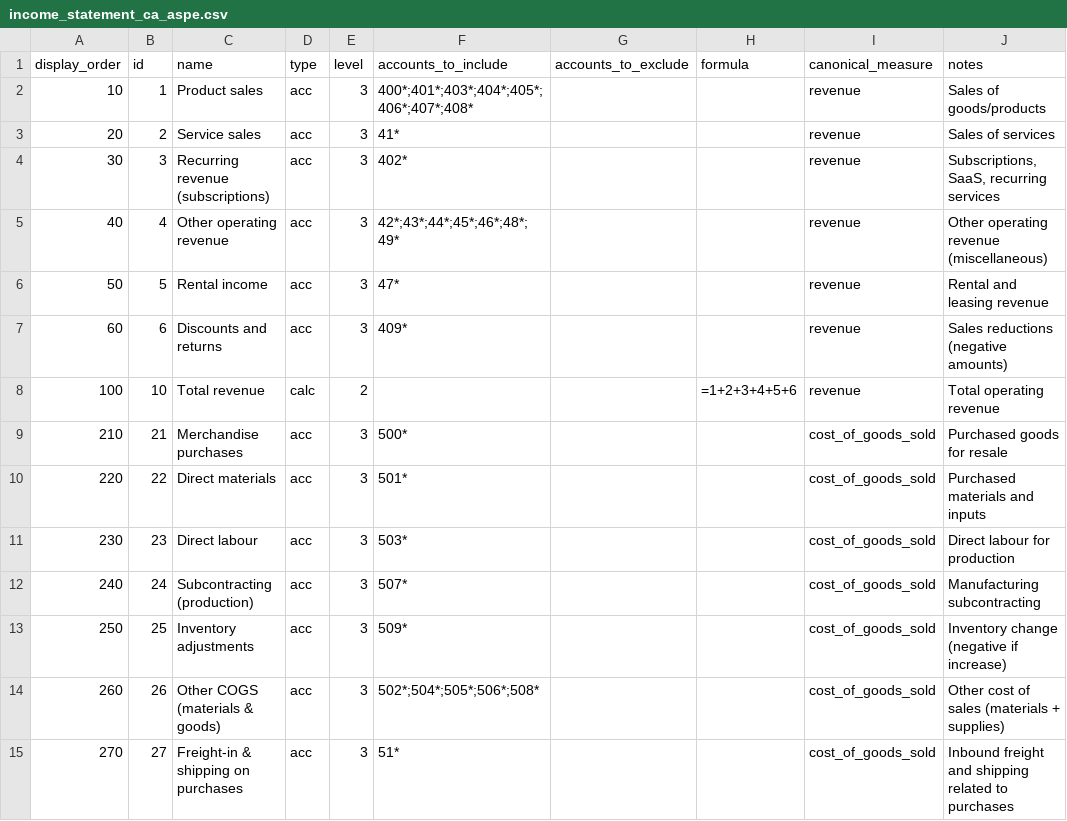
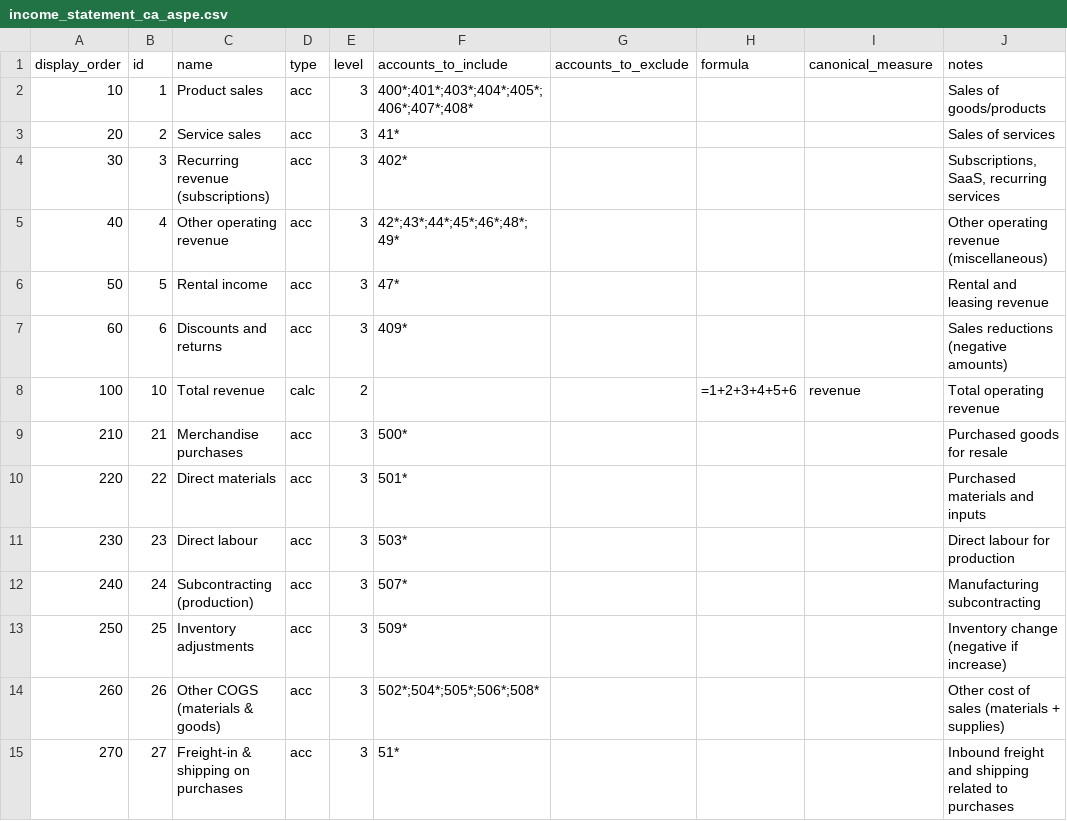
Before and after one commit to maxencebernardhub/smb-finsight, a CSV file: mapping/income_statement_ca_aspe.csv, drawn as a sheet; only a part is shown; the diff covers the shown part only.

```diff
--- a/mapping/income_statement_ca_aspe.csv
+++ b/mapping/income_statement_ca_aspe.csv
@@ -1,15 +1,15 @@
 display_order,id,name,type,level,accounts_to_include,accounts_to_exclude,formula,canonical_measure,notes
-10,1,Product sales,acc,3,400*;401*;403*;404*;405*;406*;407*;408*,,,revenue,Sales of goods/products
-20,2,Service sales,acc,3,41*,,,revenue,Sales of services
-30,3,Recurring revenue (subscriptions),acc,3,402*,,,revenue,"Subscriptions, SaaS, recurring services"
-40,4,Other operating revenue,acc,3,42*;43*;44*;45*;46*;48*;49*,,,revenue,Other operating revenue (miscellaneous)
-50,5,Rental income,acc,3,47*,,,revenue,Rental and leasing revenue
-60,6,Discounts and returns,acc,3,409*,,,revenue,Sales reductions (negative amounts)
+10,1,Product sales,acc,3,400*;401*;403*;404*;405*;406*;407*;408*,,,,Sales of goods/products
+20,2,Service sales,acc,3,41*,,,,Sales of services
+30,3,Recurring revenue (subscriptions),acc,3,402*,,,,"Subscriptions, SaaS, recurring services"
+40,4,Other operating revenue,acc,3,42*;43*;44*;45*;46*;48*;49*,,,,Other operating revenue (miscellaneous)
+50,5,Rental income,acc,3,47*,,,,Rental and leasing revenue
+60,6,Discounts and returns,acc,3,409*,,,,Sales reductions (negative amounts)
 100,10,Total revenue,calc,2,,,=1+2+3+4+5+6,revenue,Total operating revenue
-210,21,Merchandise purchases,acc,3,500*,,,cost_of_goods_sold,Purchased goods for resale
-220,22,Direct materials,acc,3,501*,,,cost_of_goods_sold,Purchased materials and inputs
-230,23,Direct labour,acc,3,503*,,,cost_of_goods_sold,Direct labour for production
-240,24,Subcontracting (production),acc,3,507*,,,cost_of_goods_sold,Manufacturing subcontracting
-250,25,Inventory adjustments,acc,3,509*,,,cost_of_goods_sold,Inventory change (negative if increase)
-260,26,Other COGS (materials & goods),acc,3,502*;504*;505*;506*;508*,,,cost_of_goods_sold,Other cost of sales (materials + supplies)
-270,27,Freight-in & shipping on purchases,acc,3,51*,,,cost_of_goods_sold,Inbound freight and shipping related to purchases
+210,21,Merchandise purchases,acc,3,500*,,,,Purchased goods for resale
+220,22,Direct materials,acc,3,501*,,,,Purchased materials and inputs
+230,23,Direct labour,acc,3,503*,,,,Direct labour for production
+240,24,Subcontracting (production),acc,3,507*,,,,Manufacturing subcontracting
+250,25,Inventory adjustments,acc,3,509*,,,,Inventory change (negative if increase)
+260,26,Other COGS (materials & goods),acc,3,502*;504*;505*;506*;508*,,,,Other cost of sales (materials + supplies)
+270,27,Freight-in & shipping on purchases,acc,3,51*,,,,Inbound freight and shipping related to purchases
```
Also changed, not shown: 2 added rows and 33 edited cells elsewhere in this file, mapping/income_statement_fr_pcg.csv, mapping/income_statement_ifrs.csv, 6 other files.
